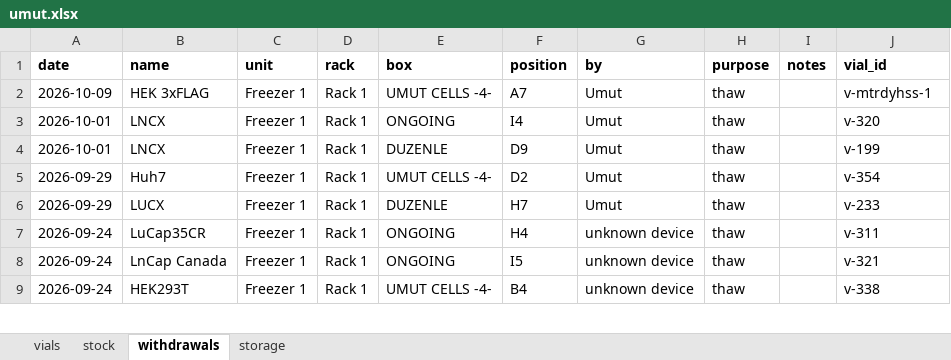
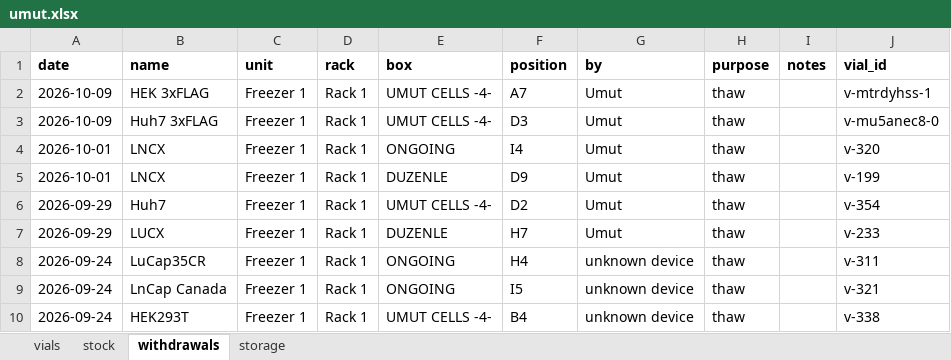
Before and after one commit to ucagiral/cagiral-schedule, an Excel workbook: cellstocks/data/umut.xlsx, sheet withdrawals, drawn as a sheet; only a part is shown; values as stored, in another font and other column widths than the file's, no borders; the diff names each change by its address in the sheet, - before the commit and + after, or states it on an @@ line.

Commit message:
Save work this device had kept from Umut

```diff
--- a/cellstocks/data/umut.xlsx (sheet withdrawals)
+++ b/cellstocks/data/umut.xlsx (sheet withdrawals)
+row 3: 2026-10-09 | Huh7 3xFLAG | Freezer 1 | Rack 1 | UMUT CELLS -4- | D3 | Umut | thaw |  | v-mu5anec8-0
```
Also changed, not shown: sheet vials, sheet stock, sheet storage, 1 other file.
